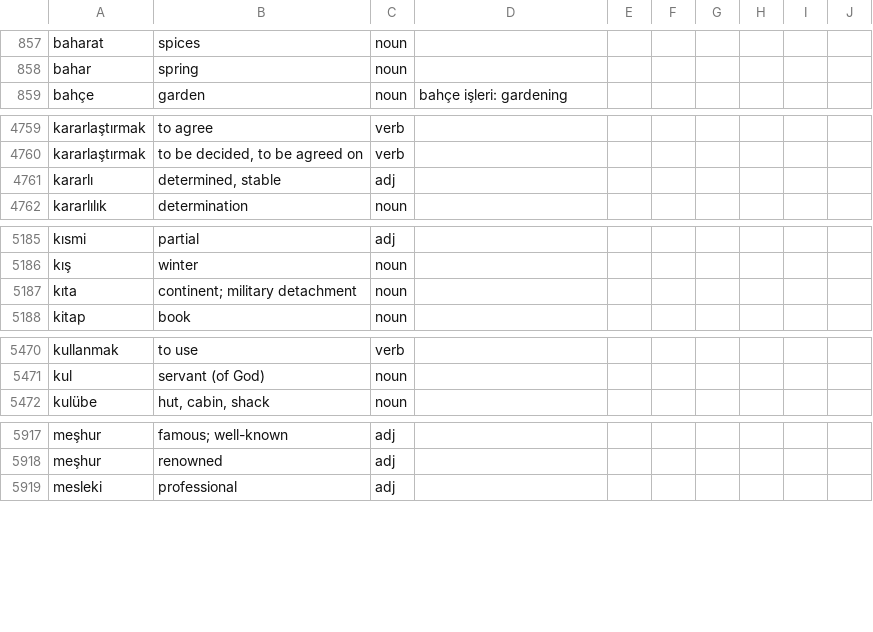
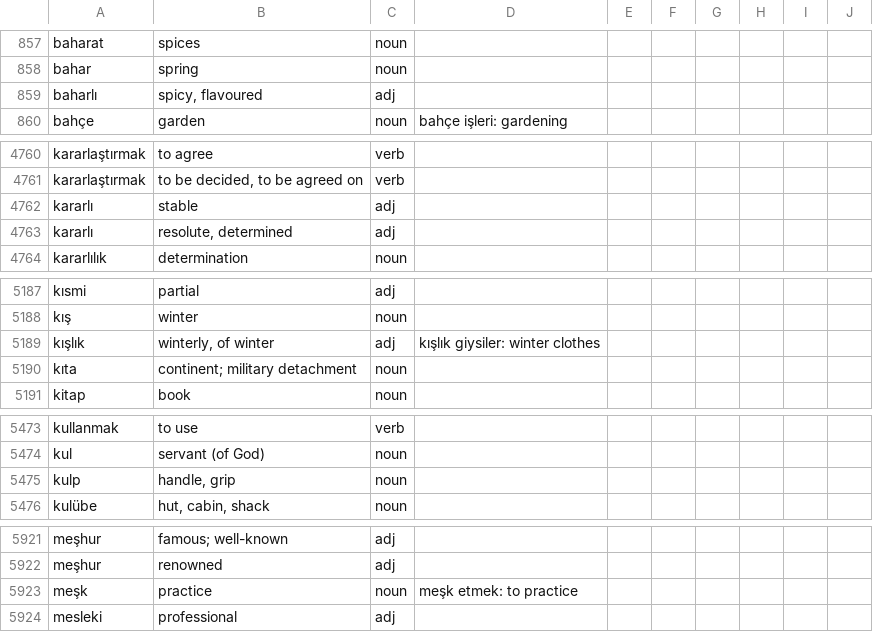
Before and after one commit to baloghe/tr_en_dictionary, a TSV file: input/dictv2.tsv, drawn as a sheet; only a part is shown, gaps mark what is left out; the diff covers the shown part only.

Commit message:
new entries

```diff
--- a/input/dictv2.tsv
+++ b/input/dictv2.tsv
@@ -858,2 +858,3 @@ baharat	spices	noun
 bahar	spring	noun
+baharlı	spicy, flavoured	adj
 bahçe	garden	noun	bahçe işleri: gardening
@@ -4760,3 +4761,4 @@ kararlaştırmak	to agree	verb
 kararlaştırmak	to be decided, to be agreed on	verb
-kararlı	determined, stable	adj
+kararlı	stable	adj
+kararlı	resolute, determined	adj
 kararlılık	determination	noun
@@ -5186,2 +5188,3 @@ kısmi	partial	adj
 kış	winter	noun
+kışlık	winterly, of winter	adj	kışlık giysiler: winter clothes
 kıta	continent; military detachment	noun
@@ -5471,2 +5474,3 @@ kullanmak	to use	verb
 kul	servant (of God)	noun
+kulp	handle, grip	noun
 kulübe	hut, cabin, shack	noun
@@ -5918,2 +5922,3 @@ meşhur	famous; well-known	adj
 meşhur	renowned	adj
+meşk	practice	noun	meşk etmek: to practice
 mesleki	professional	adj
```
Also changed, not shown: 3 added rows and 5 edited cells elsewhere in this file.
